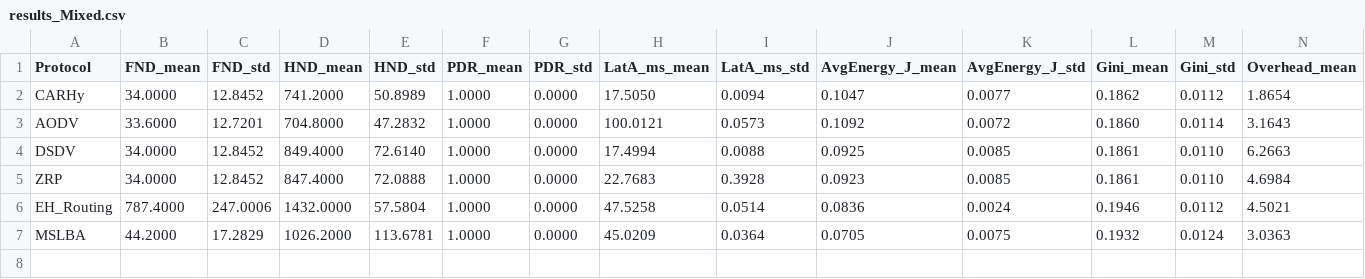
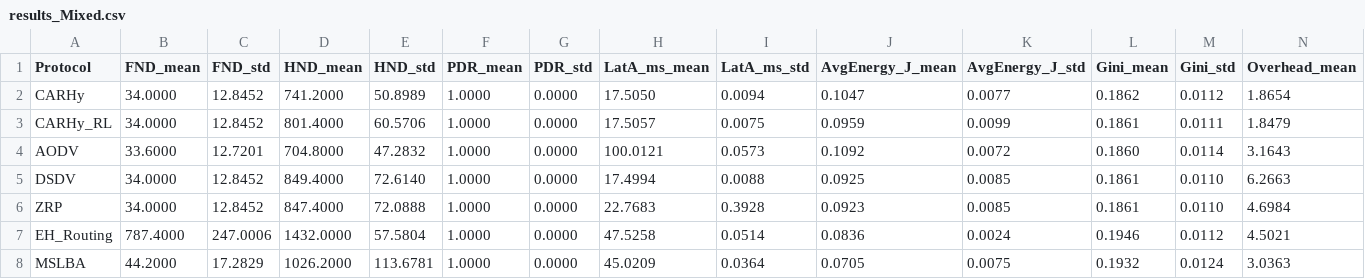
Before and after one commit to AymenSalman/CARL-WSN, a CSV file: results/results_Mixed.csv, drawn as a sheet; only a part is shown; rows hold the shown columns only; the diff names each change by its address in the sheet, - before the commit and + after, or states it on an @@ line.

```diff
--- a/results/results_Mixed.csv
+++ b/results/results_Mixed.csv
+row 3: CARHy_RL | 34.0000 | 12.8452 | 801.4000 | 60.5706 | 1.0000 | 0.0000 | 17.5057 | 0.0075 | 0.0959 | 0.0099 | 0.1861 | 0.0111 | 1.8479
```
Also changed, not shown: results/results_ClassA.csv, results/results_ClassB.csv, 21 other files.
